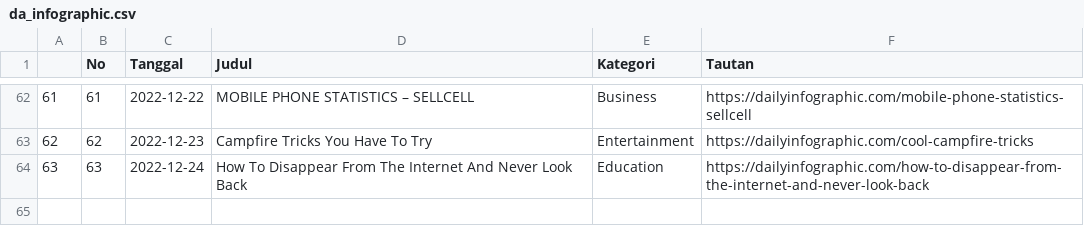
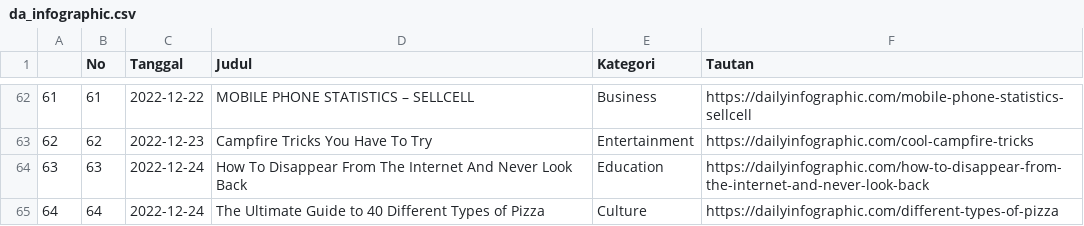
Before and after one commit to raisrais/mytwet_bot, a CSV file: data/da_infographic.csv, drawn as a sheet; only a part is shown, gaps mark what is left out; the diff names each change by its address in the sheet, - before the commit and + after, or states it on an @@ line.

```diff
--- a/data/da_infographic.csv
+++ b/data/da_infographic.csv
+row 65: 64 | 64 | 2022-12-24 | The Ultimate Guide to 40 Different Types of Pizza | Culture | https://dailyinfographic.com/different-types-of-pizza
```
